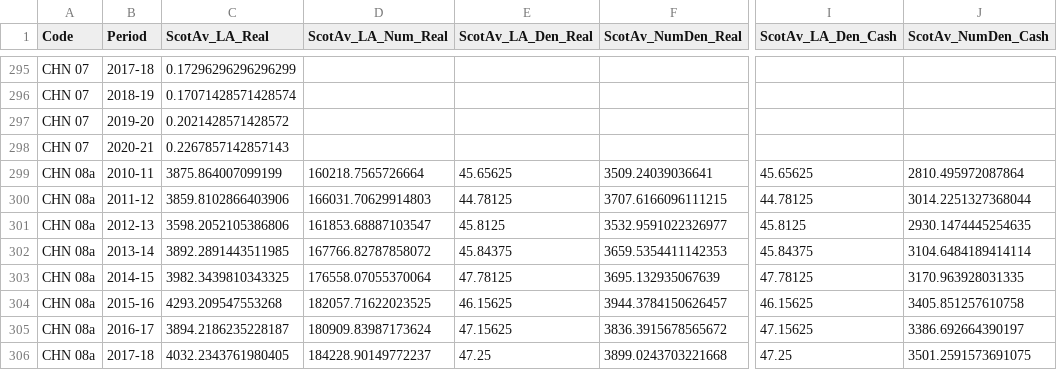
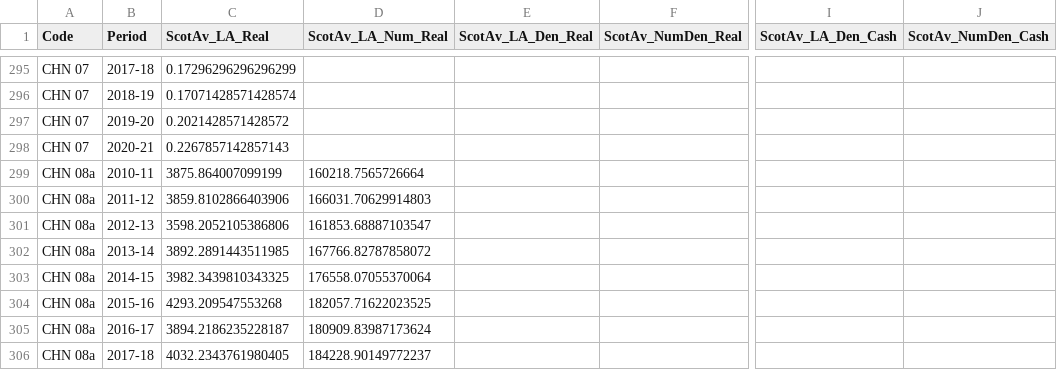
Before and after one commit to SC-TPP/LGBF, a CSV file: Data Files/Scottish Averages.csv, drawn as a sheet; only a part is shown, gaps mark what is left out; the diff covers the shown part only; the diff names each change by its address in the sheet, - before the commit and + after, or states it on an @@ line.

```diff
--- a/Data Files/Scottish Averages.csv
+++ b/Data Files/Scottish Averages.csv
-E299 (ScotAv_LA_Den_Real): 45.65625
+E299 (ScotAv_LA_Den_Real): (empty)
-F299 (ScotAv_NumDen_Real): 3509.24039036641
+F299 (ScotAv_NumDen_Real): (empty)
-I299 (ScotAv_LA_Den_Cash): 45.65625
+I299 (ScotAv_LA_Den_Cash): (empty)
-J299 (ScotAv_NumDen_Cash): 2810.495972087864
+J299 (ScotAv_NumDen_Cash): (empty)
-E300 (ScotAv_LA_Den_Real): 44.78125
+E300 (ScotAv_LA_Den_Real): (empty)
-F300 (ScotAv_NumDen_Real): 3707.6166096111215
+F300 (ScotAv_NumDen_Real): (empty)
-I300 (ScotAv_LA_Den_Cash): 44.78125
+I300 (ScotAv_LA_Den_Cash): (empty)
-J300 (ScotAv_NumDen_Cash): 3014.2251327368044
+J300 (ScotAv_NumDen_Cash): (empty)
-E301 (ScotAv_LA_Den_Real): 45.8125
+E301 (ScotAv_LA_Den_Real): (empty)
-F301 (ScotAv_NumDen_Real): 3532.9591022326977
+F301 (ScotAv_NumDen_Real): (empty)
-I301 (ScotAv_LA_Den_Cash): 45.8125
+I301 (ScotAv_LA_Den_Cash): (empty)
-J301 (ScotAv_NumDen_Cash): 2930.1474445254635
+J301 (ScotAv_NumDen_Cash): (empty)
-E302 (ScotAv_LA_Den_Real): 45.84375
+E302 (ScotAv_LA_Den_Real): (empty)
-F302 (ScotAv_NumDen_Real): 3659.5354411142353
+F302 (ScotAv_NumDen_Real): (empty)
-I302 (ScotAv_LA_Den_Cash): 45.84375
+I302 (ScotAv_LA_Den_Cash): (empty)
-J302 (ScotAv_NumDen_Cash): 3104.6484189414114
+J302 (ScotAv_NumDen_Cash): (empty)
-E303 (ScotAv_LA_Den_Real): 47.78125
+E303 (ScotAv_LA_Den_Real): (empty)
-F303 (ScotAv_NumDen_Real): 3695.132935067639
+F303 (ScotAv_NumDen_Real): (empty)
-I303 (ScotAv_LA_Den_Cash): 47.78125
+I303 (ScotAv_LA_Den_Cash): (empty)
-J303 (ScotAv_NumDen_Cash): 3170.963928031335
+J303 (ScotAv_NumDen_Cash): (empty)
-E304 (ScotAv_LA_Den_Real): 46.15625
+E304 (ScotAv_LA_Den_Real): (empty)
-F304 (ScotAv_NumDen_Real): 3944.3784150626457
+F304 (ScotAv_NumDen_Real): (empty)
-I304 (ScotAv_LA_Den_Cash): 46.15625
+I304 (ScotAv_LA_Den_Cash): (empty)
-J304 (ScotAv_NumDen_Cash): 3405.851257610758
+J304 (ScotAv_NumDen_Cash): (empty)
-E305 (ScotAv_LA_Den_Real): 47.15625
+E305 (ScotAv_LA_Den_Real): (empty)
-F305 (ScotAv_NumDen_Real): 3836.3915678565672
+F305 (ScotAv_NumDen_Real): (empty)
-I305 (ScotAv_LA_Den_Cash): 47.15625
+I305 (ScotAv_LA_Den_Cash): (empty)
-J305 (ScotAv_NumDen_Cash): 3386.692664390197
+J305 (ScotAv_NumDen_Cash): (empty)
-E306 (ScotAv_LA_Den_Real): 47.25
+E306 (ScotAv_LA_Den_Real): (empty)
-F306 (ScotAv_NumDen_Real): 3899.0243703221668
+F306 (ScotAv_NumDen_Real): (empty)
-I306 (ScotAv_LA_Den_Cash): 47.25
+I306 (ScotAv_LA_Den_Cash): (empty)
-J306 (ScotAv_NumDen_Cash): 3501.2591573691075
+J306 (ScotAv_NumDen_Cash): (empty)
```
Also changed, not shown: 92 edited cells elsewhere in this file, Data Files/Family Averages.csv, Data Files/Indicator Information.csv, 3 other files.
